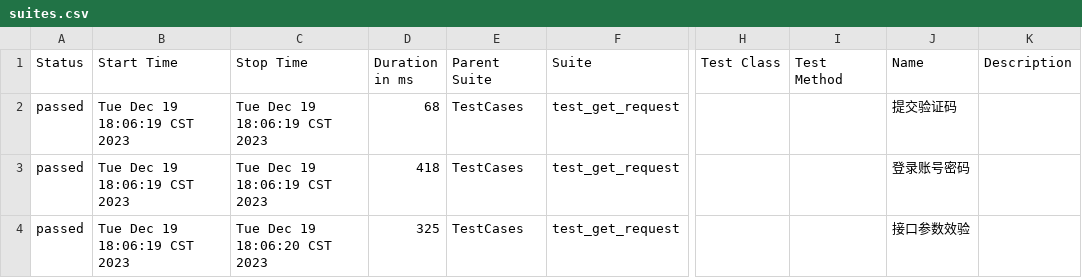
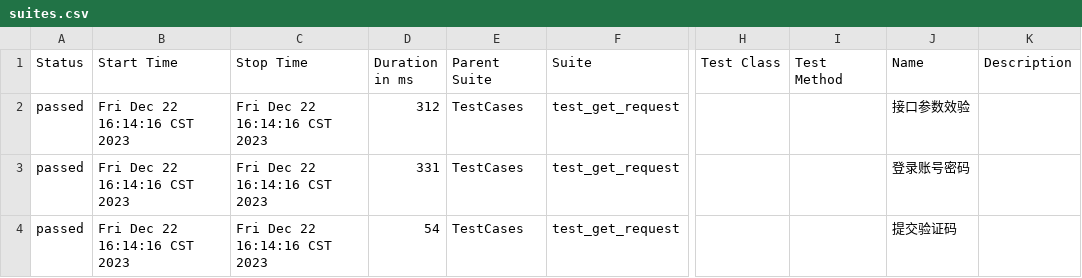
Before and after one commit to 694578908/socializeTest, a CSV file: reports/allure-report/data/suites.csv, drawn as a sheet; only a part is shown, gaps mark what is left out; the diff names each change by its address in the sheet, - before the commit and + after, or states it on an @@ line.

```diff
--- a/reports/allure-report/data/suites.csv
+++ b/reports/allure-report/data/suites.csv
-B2:B4 (Start Time): Tue Dec 19 18:06:19 CST 2023
+B2:B4 (Start Time): Fri Dec 22 16:14:16 CST 2023
-C2:C3 (Stop Time): Tue Dec 19 18:06:19 CST 2023
+C2:C3 (Stop Time): Fri Dec 22 16:14:16 CST 2023
-D2 (Duration in ms): 68
+D2 (Duration in ms): 312
-J2 (Name): 提交验证码
+J2 (Name): 接口参数效验
-D3 (Duration in ms): 418
+D3 (Duration in ms): 331
-C4 (Stop Time): Tue Dec 19 18:06:20 CST 2023
+C4 (Stop Time): Fri Dec 22 16:14:16 CST 2023
-D4 (Duration in ms): 325
+D4 (Duration in ms): 54
-J4 (Name): 接口参数效验
+J4 (Name): 提交验证码
```
Also changed, not shown: 23 other files.
